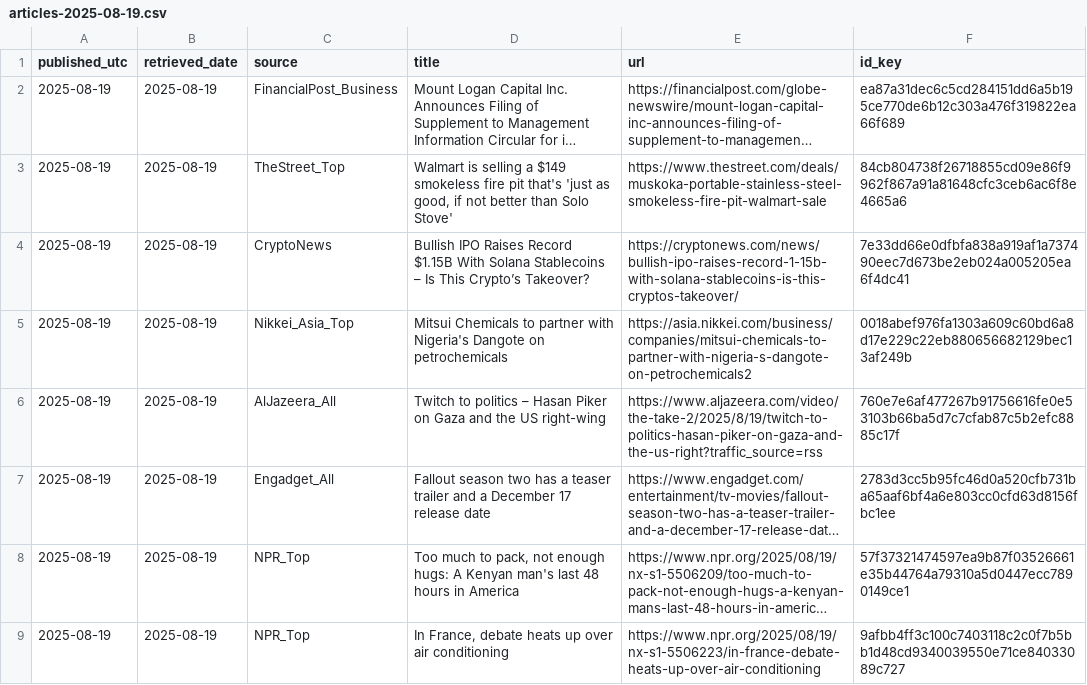
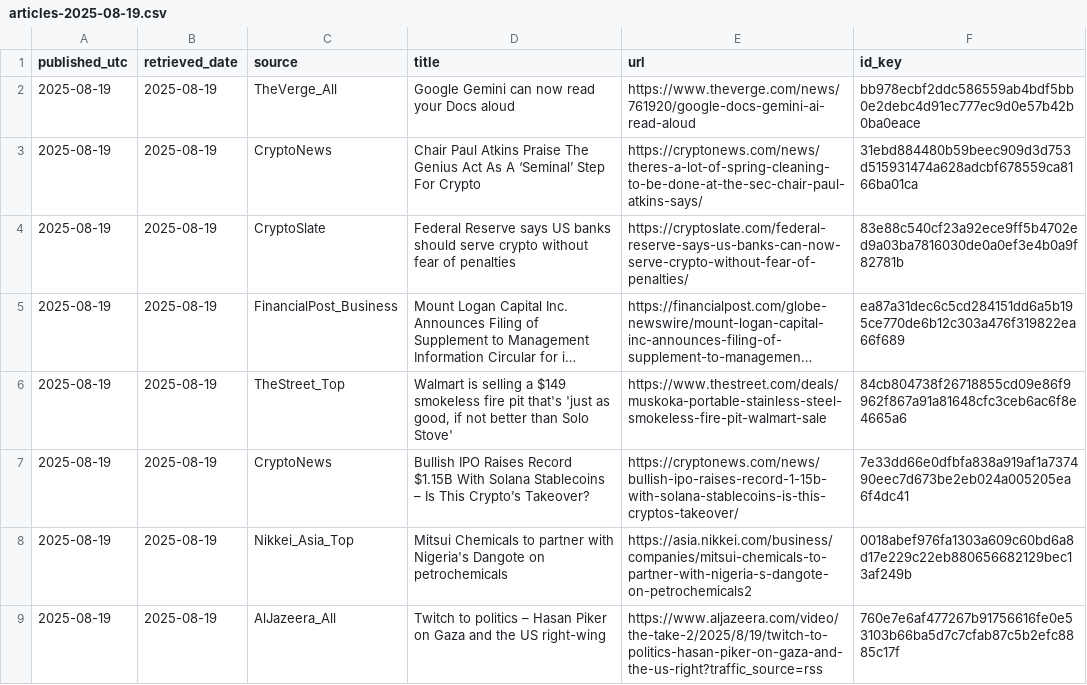
Before and after one commit to O0111lqczeadxws/rss-scanner, a CSV file: docs/archive/articles-2025-08-19.csv, drawn as a sheet; only a part is shown; the shorter side is filled out with more unchanged rows; long unchanged cells end in …; the diff names each change by its address in the sheet, - before the commit and + after, or states it on an @@ line.

```diff
--- a/docs/archive/articles-2025-08-19.csv
+++ b/docs/archive/articles-2025-08-19.csv
+row 2: 2025-08-19 | 2025-08-19 | TheVerge_All | Google Gemini can now read your Docs aloud | https://www.theverge.com/news/761920/google-docs-gemini-ai-read-aloud | bb978ecbf2ddc586559ab4bdf5bb0e2debc4d91ec777ec9d0e57b42b0ba0eace
+row 3: 2025-08-19 | 2025-08-19 | CryptoNews | Chair Paul Atkins Praise The Genius Act As A ‘Seminal’ Step For Crypto | https://cryptonews.com/news/theres-a-lot-of-spring-cleaning-to-be-done-at-the-sec-chair-paul-atkins-says/ | 31ebd884480b59beec909d3d753d515931474a628adcbf678559ca8166ba01ca
+row 4: 2025-08-19 | 2025-08-19 | CryptoSlate | Federal Reserve says US banks should serve crypto without fear of penalties | https://cryptoslate.com/federal-reserve-says-us-banks-can-now-serve-crypto-without-fear-of-penalties/ | 83e88c540cf23a92ece9ff5b4702ed9a03ba7816030de0a0ef3e4b0a9f82781b
```
Also changed, not shown: docs/articles.csv, 5 other files.
